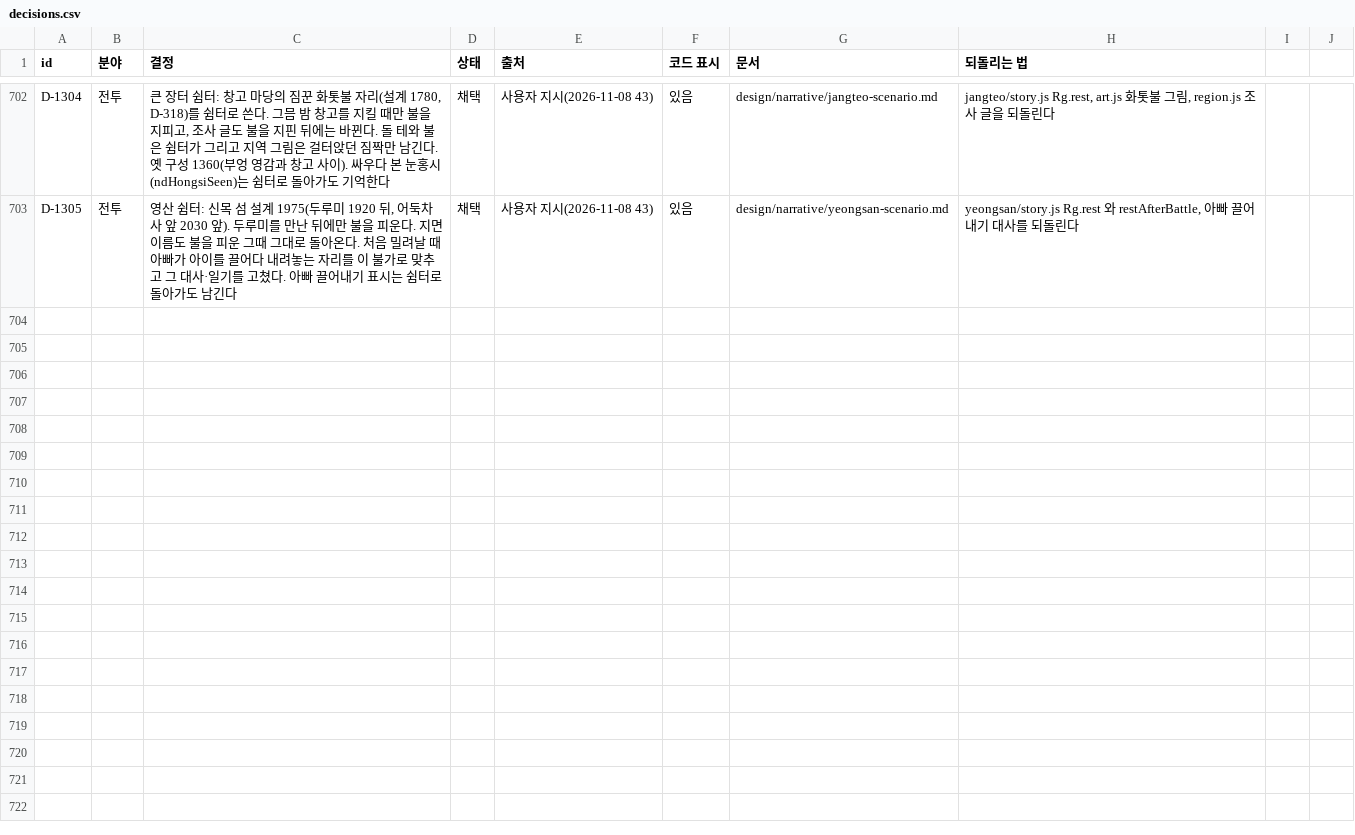
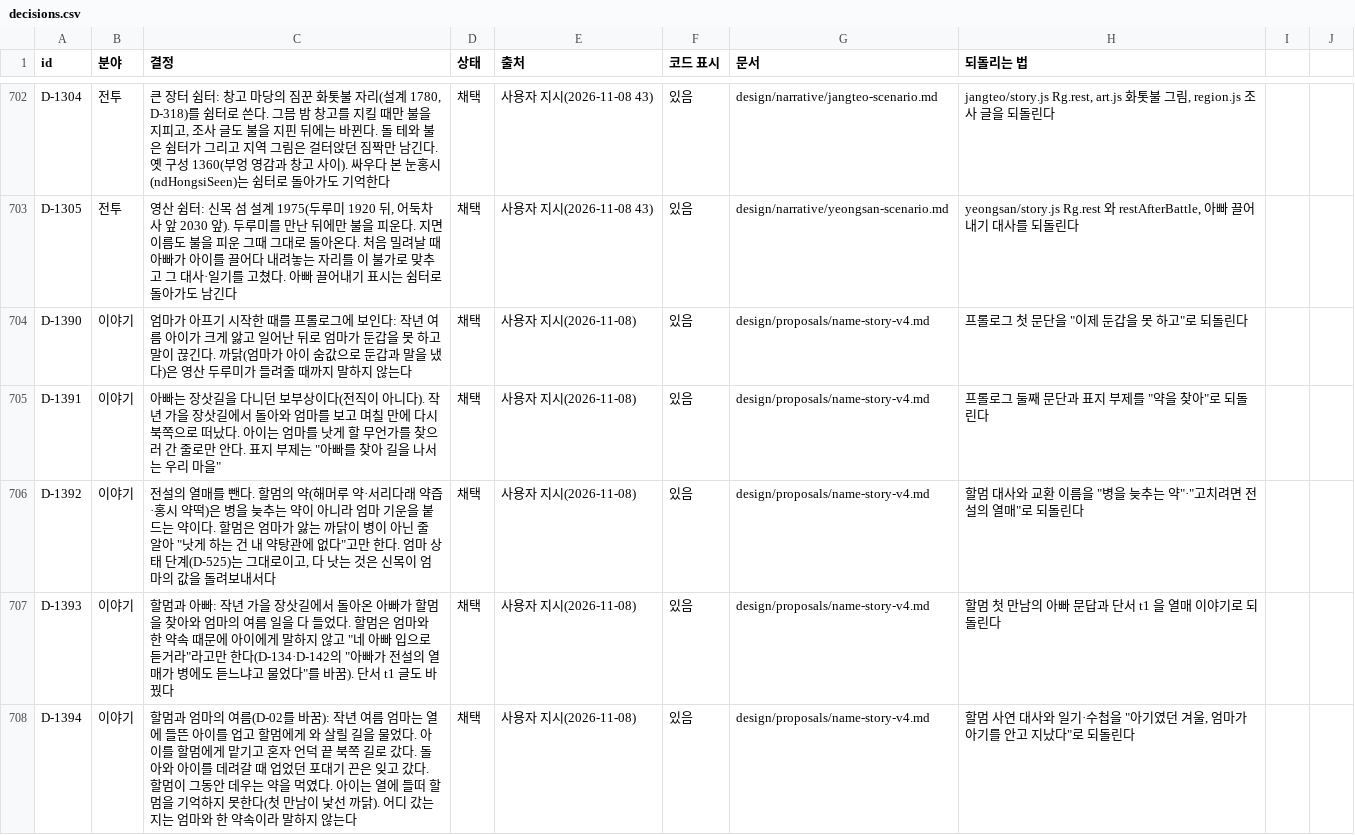
Before and after one commit to MATTTTJ/PACKOON, a CSV file: design/data/decisions.csv, drawn as a sheet; only a part is shown, gaps mark what is left out; the diff covers the shown part only; the diff names each change by its address in the sheet, - before the commit and + after, or states it on an @@ line.

```diff
--- a/design/data/decisions.csv
+++ b/design/data/decisions.csv
+row 704: D-1390 | 이야기 | 엄마가 아프기 시작한 때를 프롤로그에 보인다: 작년 여름 아이가 크게 앓고 일어난 뒤로 엄마가 둔갑을 못 하고 말이 끊긴다. 까닭(엄마가 아이 숨값으로 둔갑과 말을 냈다)은 영산 두루미가 들려줄 때까지 말하지 않는다 | 채택 | 사용자 지시(2026-11-08) | 있음 | design/proposals/name-story-v4.md | 프롤로그 첫 문단을 "이제 둔갑을 못 하고"로 되돌린다
+row 705: D-1391 | 이야기 | 아빠는 장삿길을 다니던 보부상이다(전직이 아니다). 작년 가을 장삿길에서 돌아와 엄마를 보고 며칠 만에 다시 북쪽으로 떠났다. 아이는 엄마를 낫게 할 무언가를 찾으러 간 줄로만 안다. 표지 부제는 "아빠를 찾아 길을 나서는 우리 마을" | 채택 | 사용자 지시(2026-11-08) | 있음 | design/proposals/name-story-v4.md | 프롤로그 둘째 문단과 표지 부제를 "약을 찾아"로 되돌린다
+row 706: D-1392 | 이야기 | 전설의 열매를 뺀다. 할멈의 약(해머루 약·서리다래 약즙·홍시 약떡)은 병을 늦추는 약이 아니라 엄마 기운을 붙드는 약이다. 할멈은 엄마가 앓는 까닭이 병이 아닌 줄 알아 "낫게 하는 건 내 약탕관에 없다"고만 한다. 엄마 상태 단계(D-525)는 그대로이고, 다 낫는 것은 신목이 엄마의 값을 돌려보내서다 | 채택 | 사용자 지시(2026-11-08) | 있음 | design/proposals/name-story-v4.md | 할멈 대사와 교환 이름을 "병을 늦추는 약"·"고치려면 전설의 열매"로 되돌린다
+row 707: D-1393 | 이야기 | 할멈과 아빠: 작년 가을 장삿길에서 돌아온 아빠가 할멈을 찾아와 엄마의 여름 일을 다 들었다. 할멈은 엄마와 한 약속 때문에 아이에게 말하지 않고 "네 아빠 입으로 듣거라"라고만 한다(D-134·D-142의 "아빠가 전설의 열매가 병에도 듣느냐고 물었다"를 바꿈). 단서 t1 글도 바꿨다 | 채택 | 사용자 지시(2026-11-08) | 있음 | design/proposals/name-story-v4.md | 할멈 첫 만남의 아빠 문답과 단서 t1 을 열매 이야기로 되돌린다
+row 708: D-1394 | 이야기 | 할멈과 엄마의 여름(D-02를 바꿈): 작년 여름 엄마는 열에 들뜬 아이를 업고 할멈에게 와 살릴 길을 물었다. 아이를 할멈에게 맡기고 혼자 언덕 끝 북쪽 길로 갔다. 돌아와 아이를 데려갈 때 업었던 포대기 끈은 잊고 갔다. 할멈이 그동안 데우는 약을 먹였다. 아이는 열에 들떠 할멈을 기억하지 못한다(첫 만남이 낯선 까닭). 어디 갔는지는 엄마와 한 약속이라 말하지 않는다 | 채택 | 사용자 지시(2026-11-08) | 있음 | design/proposals/name-story-v4.md | 할멈 사연 대사와 일기·수첩을 "아기였던 겨울, 엄마가 아기를 안고 지났다"로 되돌린다
```
Also changed, not shown: 5 added rows and 9 edited cells elsewhere in this file, design/data/heirlooms.csv, design/data/items.csv, 19 other files.
